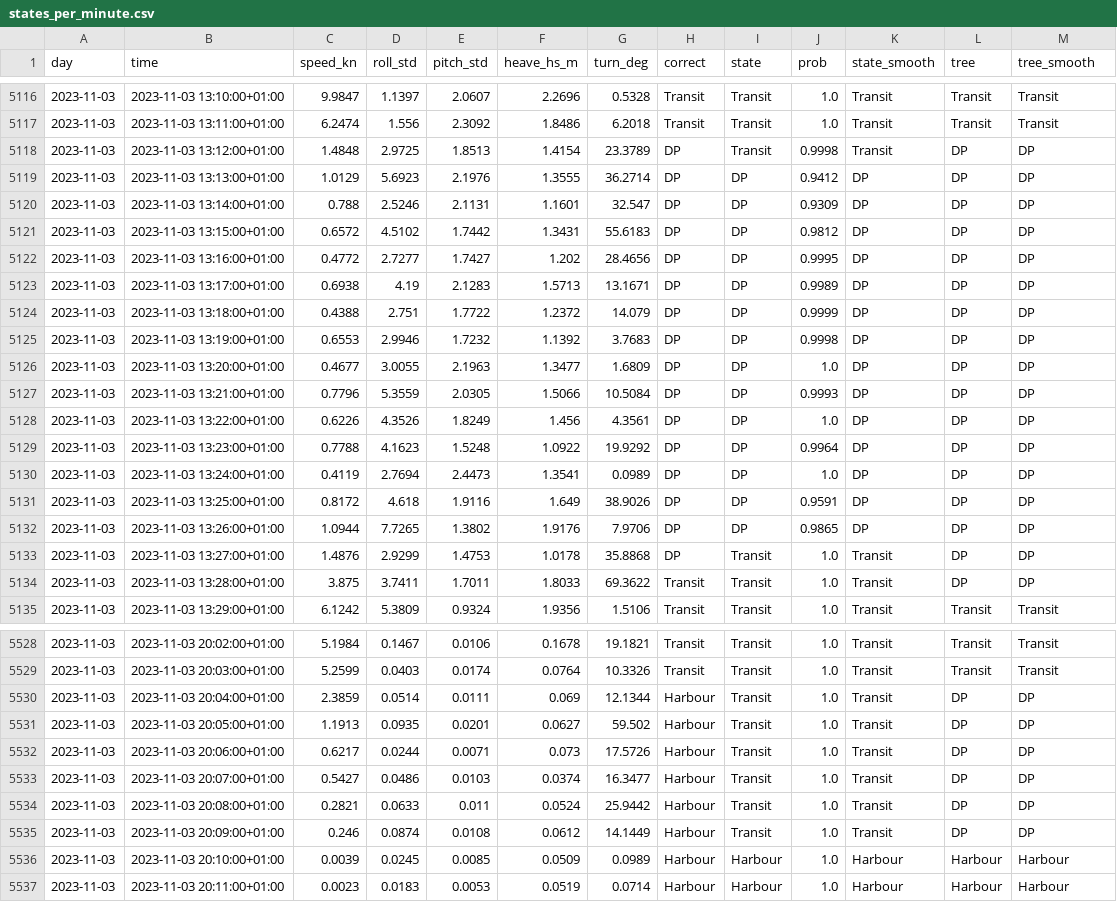
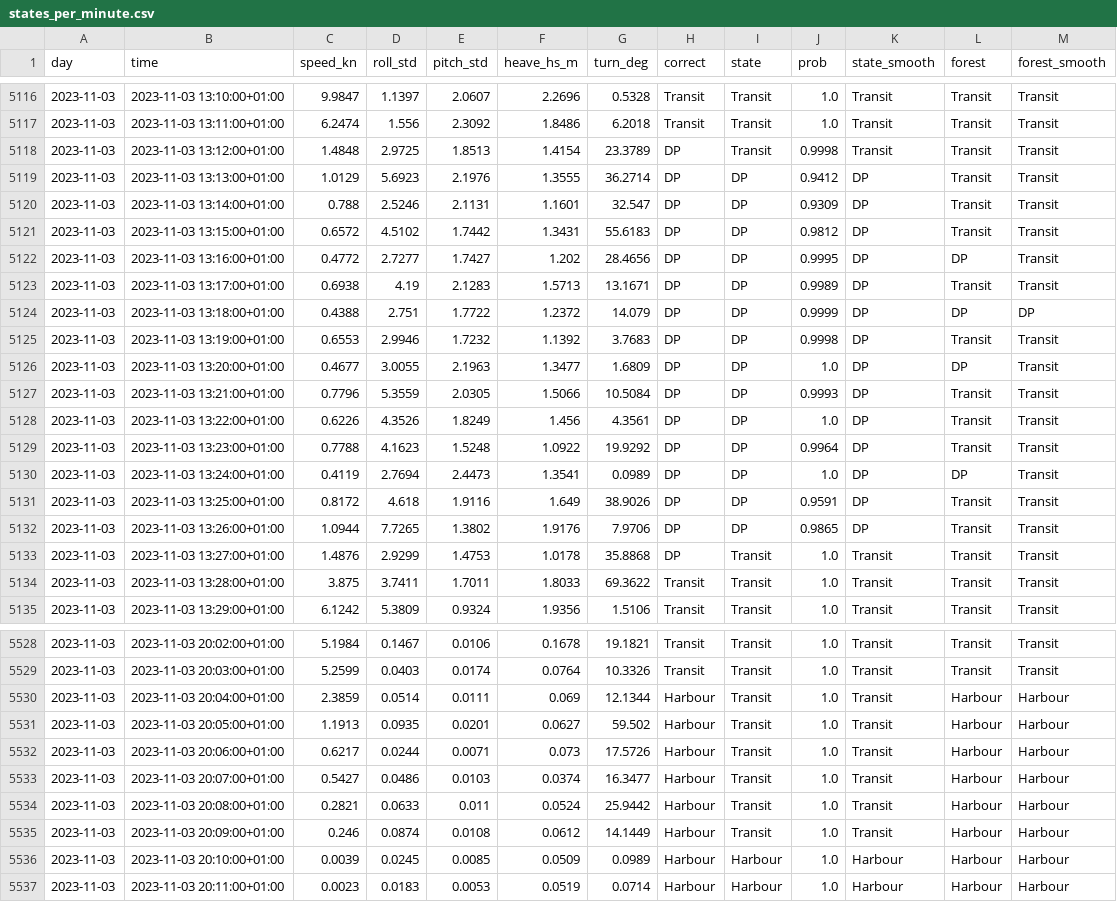
Before and after one commit to WilliamBoland1/TMR12-Sea-trial, a CSV file: reports/cluster/states_per_minute.csv, drawn as a sheet; only a part is shown, gaps mark what is left out; the diff covers the shown part only.

Commit message:
Random forest instead

```diff
--- a/reports/cluster/states_per_minute.csv
+++ b/reports/cluster/states_per_minute.csv
@@ -1 +1 @@
-day,time,speed_kn,roll_std,pitch_std,heave_hs_m,turn_deg,correct,state,prob,state_smooth,tree,tree_smooth
+day,time,speed_kn,roll_std,pitch_std,heave_hs_m,turn_deg,correct,state,prob,state_smooth,forest,forest_smooth
@@ -5117,19 +5117,19 @@ day,time,speed_kn,roll_std,pitch_std,heave_hs_m,turn_deg,correct,state,prob,stat
 2023-11-03,2023-11-03 13:11:00+01:00,6.2474,1.556,2.3092,1.8486,6.2018,Transit,Transit,1.0,Transit,Transit,Transit
-2023-11-03,2023-11-03 13:12:00+01:00,1.4848,2.9725,1.8513,1.4154,23.3789,DP,Transit,0.9998,Transit,DP,DP
-2023-11-03,2023-11-03 13:13:00+01:00,1.0129,5.6923,2.1976,1.3555,36.2714,DP,DP,0.9412,DP,DP,DP
-2023-11-03,2023-11-03 13:14:00+01:00,0.788,2.5246,2.1131,1.1601,32.547,DP,DP,0.9309,DP,DP,DP
-2023-11-03,2023-11-03 13:15:00+01:00,0.6572,4.5102,1.7442,1.3431,55.6183,DP,DP,0.9812,DP,DP,DP
-2023-11-03,2023-11-03 13:16:00+01:00,0.4772,2.7277,1.7427,1.202,28.4656,DP,DP,0.9995,DP,DP,DP
-2023-11-03,2023-11-03 13:17:00+01:00,0.6938,4.19,2.1283,1.5713,13.1671,DP,DP,0.9989,DP,DP,DP
+2023-11-03,2023-11-03 13:12:00+01:00,1.4848,2.9725,1.8513,1.4154,23.3789,DP,Transit,0.9998,Transit,Transit,Transit
+2023-11-03,2023-11-03 13:13:00+01:00,1.0129,5.6923,2.1976,1.3555,36.2714,DP,DP,0.9412,DP,Transit,Transit
+2023-11-03,2023-11-03 13:14:00+01:00,0.788,2.5246,2.1131,1.1601,32.547,DP,DP,0.9309,DP,Transit,Transit
+2023-11-03,2023-11-03 13:15:00+01:00,0.6572,4.5102,1.7442,1.3431,55.6183,DP,DP,0.9812,DP,Transit,Transit
+2023-11-03,2023-11-03 13:16:00+01:00,0.4772,2.7277,1.7427,1.202,28.4656,DP,DP,0.9995,DP,DP,Transit
+2023-11-03,2023-11-03 13:17:00+01:00,0.6938,4.19,2.1283,1.5713,13.1671,DP,DP,0.9989,DP,Transit,Transit
 2023-11-03,2023-11-03 13:18:00+01:00,0.4388,2.751,1.7722,1.2372,14.079,DP,DP,0.9999,DP,DP,DP
-2023-11-03,2023-11-03 13:19:00+01:00,0.6553,2.9946,1.7232,1.1392,3.7683,DP,DP,0.9998,DP,DP,DP
-2023-11-03,2023-11-03 13:20:00+01:00,0.4677,3.0055,2.1963,1.3477,1.6809,DP,DP,1.0,DP,DP,DP
-2023-11-03,2023-11-03 13:21:00+01:00,0.7796,5.3559,2.0305,1.5066,10.5084,DP,DP,0.9993,DP,DP,DP
-2023-11-03,2023-11-03 13:22:00+01:00,0.6226,4.3526,1.8249,1.456,4.3561,DP,DP,1.0,DP,DP,DP
-2023-11-03,2023-11-03 13:23:00+01:00,0.7788,4.1623,1.5248,1.0922,19.9292,DP,DP,0.9964,DP,DP,DP
-2023-11-03,2023-11-03 13:24:00+01:00,0.4119,2.7694,2.4473,1.3541,0.0989,DP,DP,1.0,DP,DP,DP
-2023-11-03,2023-11-03 13:25:00+01:00,0.8172,4.618,1.9116,1.649,38.9026,DP,DP,0.9591,DP,DP,DP
-2023-11-03,2023-11-03 13:26:00+01:00,1.0944,7.7265,1.3802,1.9176,7.9706,DP,DP,0.9865,DP,DP,DP
-2023-11-03,2023-11-03 13:27:00+01:00,1.4876,2.9299,1.4753,1.0178,35.8868,DP,Transit,1.0,Transit,DP,DP
-2023-11-03,2023-11-03 13:28:00+01:00,3.875,3.7411,1.7011,1.8033,69.3622,Transit,Transit,1.0,Transit,DP,DP
+2023-11-03,2023-11-03 13:19:00+01:00,0.6553,2.9946,1.7232,1.1392,3.7683,DP,DP,0.9998,DP,Transit,Transit
+2023-11-03,2023-11-03 13:20:00+01:00,0.4677,3.0055,2.1963,1.3477,1.6809,DP,DP,1.0,DP,DP,Transit
+2023-11-03,2023-11-03 13:21:00+01:00,0.7796,5.3559,2.0305,1.5066,10.5084,DP,DP,0.9993,DP,Transit,Transit
+2023-11-03,2023-11-03 13:22:00+01:00,0.6226,4.3526,1.8249,1.456,4.3561,DP,DP,1.0,DP,Transit,Transit
+2023-11-03,2023-11-03 13:23:00+01:00,0.7788,4.1623,1.5248,1.0922,19.9292,DP,DP,0.9964,DP,Transit,Transit
+2023-11-03,2023-11-03 13:24:00+01:00,0.4119,2.7694,2.4473,1.3541,0.0989,DP,DP,1.0,DP,DP,Transit
+2023-11-03,2023-11-03 13:25:00+01:00,0.8172,4.618,1.9116,1.649,38.9026,DP,DP,0.9591,DP,Transit,Transit
+2023-11-03,2023-11-03 13:26:00+01:00,1.0944,7.7265,1.3802,1.9176,7.9706,DP,DP,0.9865,DP,Transit,Transit
+2023-11-03,2023-11-03 13:27:00+01:00,1.4876,2.9299,1.4753,1.0178,35.8868,DP,Transit,1.0,Transit,Transit,Transit
+2023-11-03,2023-11-03 13:28:00+01:00,3.875,3.7411,1.7011,1.8033,69.3622,Transit,Transit,1.0,Transit,Transit,Transit
 2023-11-03,2023-11-03 13:29:00+01:00,6.1242,5.3809,0.9324,1.9356,1.5106,Transit,Transit,1.0,Transit,Transit,Transit
@@ -5529,8 +5529,8 @@ day,time,speed_kn,roll_std,pitch_std,heave_hs_m,turn_deg,correct,state,prob,stat
 2023-11-03,2023-11-03 20:03:00+01:00,5.2599,0.0403,0.0174,0.0764,10.3326,Transit,Transit,1.0,Transit,Transit,Transit
-2023-11-03,2023-11-03 20:04:00+01:00,2.3859,0.0514,0.0111,0.069,12.1344,Harbour,Transit,1.0,Transit,DP,DP
-2023-11-03,2023-11-03 20:05:00+01:00,1.1913,0.0935,0.0201,0.0627,59.502,Harbour,Transit,1.0,Transit,DP,DP
-2023-11-03,2023-11-03 20:06:00+01:00,0.6217,0.0244,0.0071,0.073,17.5726,Harbour,Transit,1.0,Transit,DP,DP
-2023-11-03,2023-11-03 20:07:00+01:00,0.5427,0.0486,0.0103,0.0374,16.3477,Harbour,Transit,1.0,Transit,DP,DP
-2023-11-03,2023-11-03 20:08:00+01:00,0.2821,0.0633,0.011,0.0524,25.9442,Harbour,Transit,1.0,Transit,DP,DP
-2023-11-03,2023-11-03 20:09:00+01:00,0.246,0.0874,0.0108,0.0612,14.1449,Harbour,Transit,1.0,Transit,DP,DP
+2023-11-03,2023-11-03 20:04:00+01:00,2.3859,0.0514,0.0111,0.069,12.1344,Harbour,Transit,1.0,Transit,Harbour,Harbour
+2023-11-03,2023-11-03 20:05:00+01:00,1.1913,0.0935,0.0201,0.0627,59.502,Harbour,Transit,1.0,Transit,Harbour,Harbour
+2023-11-03,2023-11-03 20:06:00+01:00,0.6217,0.0244,0.0071,0.073,17.5726,Harbour,Transit,1.0,Transit,Harbour,Harbour
+2023-11-03,2023-11-03 20:07:00+01:00,0.5427,0.0486,0.0103,0.0374,16.3477,Harbour,Transit,1.0,Transit,Harbour,Harbour
+2023-11-03,2023-11-03 20:08:00+01:00,0.2821,0.0633,0.011,0.0524,25.9442,Harbour,Transit,1.0,Transit,Harbour,Harbour
+2023-11-03,2023-11-03 20:09:00+01:00,0.246,0.0874,0.0108,0.0612,14.1449,Harbour,Transit,1.0,Transit,Harbour,Harbour
 2023-11-03,2023-11-03 20:10:00+01:00,0.0039,0.0245,0.0085,0.0509,0.0989,Harbour,Harbour,1.0,Harbour,Harbour,Harbour
```
Also changed, not shown: 73 edited cells elsewhere in this file, reports/cluster/performance.csv, 7 other files.
